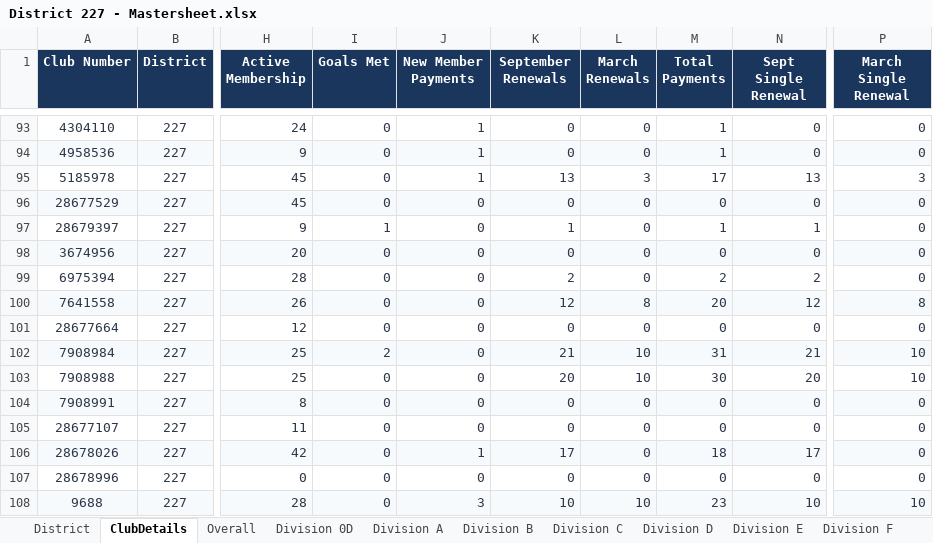
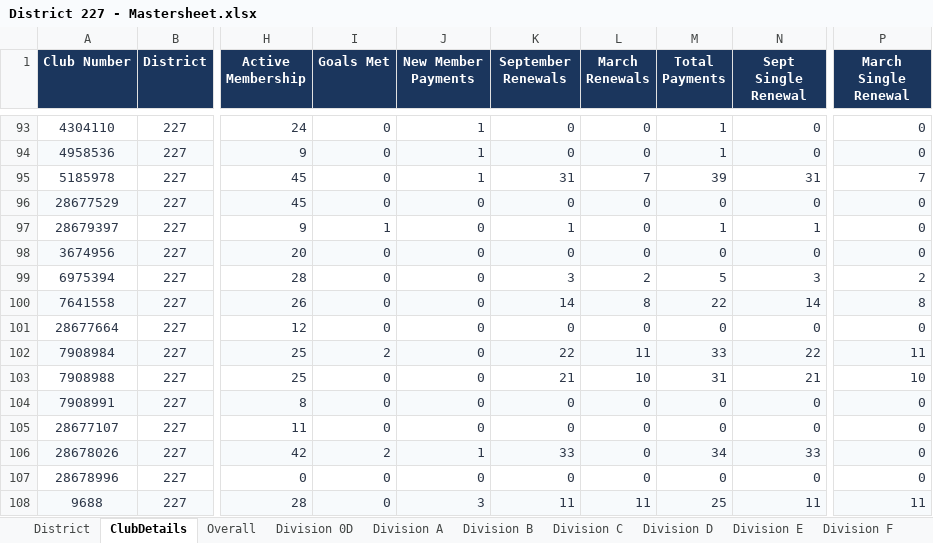
Before and after one commit to Oxihigh/TID227test, an Excel workbook: District 227 - Mastersheet.xlsx, sheet ClubDetails, drawn as a sheet; only a part is shown, gaps mark what is left out; values as stored, in another font and other column widths than the file's, no borders; the diff covers the shown part only; the diff names each change by its address in the sheet, - before the commit and + after, or states it on an @@ line.

```diff
--- a/District 227 - Mastersheet.xlsx (sheet ClubDetails)
+++ b/District 227 - Mastersheet.xlsx (sheet ClubDetails)
-K95 (September Renewals): 13
+K95 (September Renewals): 31
-L95 (March Renewals): 3
+L95 (March Renewals): 7
-M95 (Total Payments): 17
+M95 (Total Payments): 39
-N95 (Sept Single Renewal): 13
+N95 (Sept Single Renewal): 31
-P95 (March Single Renewal): 3
+P95 (March Single Renewal): 7
-K99 (September Renewals): 2
+K99 (September Renewals): 3
-L99 (March Renewals): 0
+L99 (March Renewals): 2
-M99 (Total Payments): 2
+M99 (Total Payments): 5
-N99 (Sept Single Renewal): 2
+N99 (Sept Single Renewal): 3
-P99 (March Single Renewal): 0
+P99 (March Single Renewal): 2
-K100 (September Renewals): 12
+K100 (September Renewals): 14
-M100 (Total Payments): 20
+M100 (Total Payments): 22
-N100 (Sept Single Renewal): 12
+N100 (Sept Single Renewal): 14
-K102 (September Renewals): 21
+K102 (September Renewals): 22
-L102 (March Renewals): 10
+L102 (March Renewals): 11
-M102 (Total Payments): 31
+M102 (Total Payments): 33
-N102 (Sept Single Renewal): 21
+N102 (Sept Single Renewal): 22
-P102 (March Single Renewal): 10
+P102 (March Single Renewal): 11
-K103 (September Renewals): 20
+K103 (September Renewals): 21
-M103 (Total Payments): 30
+M103 (Total Payments): 31
-N103 (Sept Single Renewal): 20
+N103 (Sept Single Renewal): 21
-I106 (Goals Met): 0
+I106 (Goals Met): 2
-K106 (September Renewals): 17
+K106 (September Renewals): 33
-M106 (Total Payments): 18
+M106 (Total Payments): 34
-N106 (Sept Single Renewal): 17
+N106 (Sept Single Renewal): 33
-K108 (September Renewals): 10
+K108 (September Renewals): 11
-L108 (March Renewals): 10
+L108 (March Renewals): 11
-M108 (Total Payments): 23
+M108 (Total Payments): 25
-N108 (Sept Single Renewal): 10
+N108 (Sept Single Renewal): 11
-P108 (March Single Renewal): 10
+P108 (March Single Renewal): 11
```
Also changed, not shown: 187 edited cells elsewhere in this sheet, dashboard/District 227 - Mastersheet.xlsx, 2 other files.
